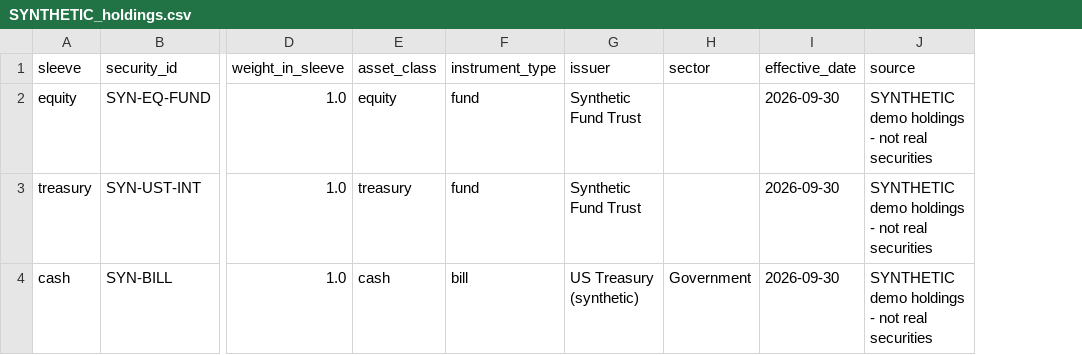
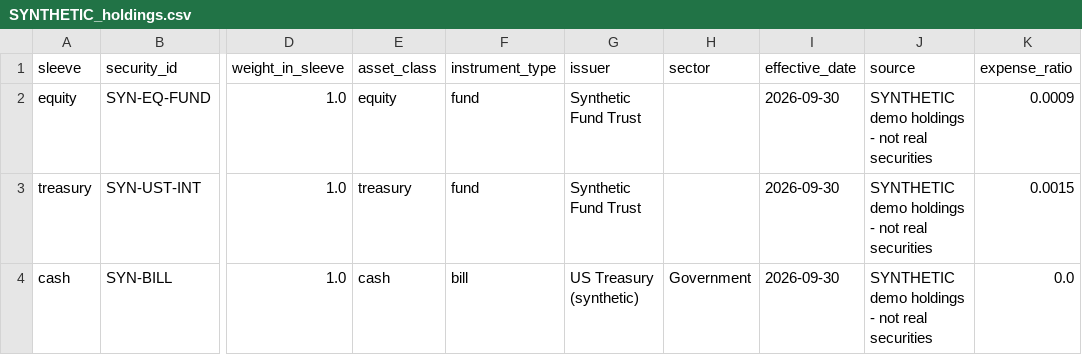
Before and after one commit to SidChellappan/wharton_engine, a CSV file: data/demo/SYNTHETIC_holdings.csv, drawn as a sheet; only a part is shown, gaps mark what is left out; the diff names each change by its address in the sheet, - before the commit and + after, or states it on an @@ line.

```diff
--- a/data/demo/SYNTHETIC_holdings.csv
+++ b/data/demo/SYNTHETIC_holdings.csv
+column K (expense_ratio), rows 2-4: 0.0009 | 0.0015 | 0.0
```
Also changed, not shown: 35 other files.
